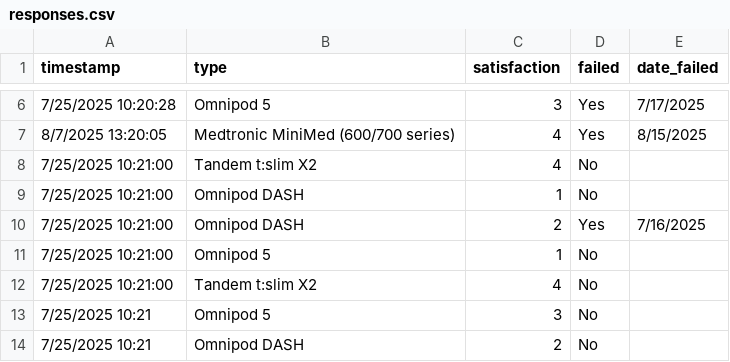
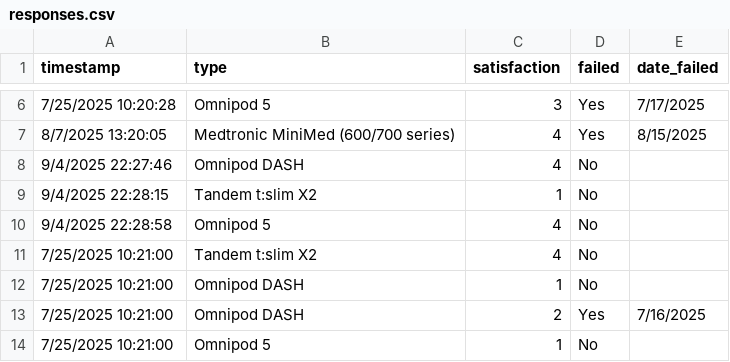
Before and after one commit to timothyfraser/foundations, a CSV file: query_db/responses.csv, drawn as a sheet; only a part is shown, gaps mark what is left out; the shorter side is filled out with more unchanged rows; the diff names each change by its address in the sheet, - before the commit and + after, or states it on an @@ line.

```diff
--- a/query_db/responses.csv
+++ b/query_db/responses.csv
+row 8: 9/4/2025 22:27:46 | Omnipod DASH | 4 | No
+row 9: 9/4/2025 22:28:15 | Tandem t:slim X2 | 1 | No
+row 10: 9/4/2025 22:28:58 | Omnipod 5 | 4 | No
```
Also changed, not shown: 2 other files.
